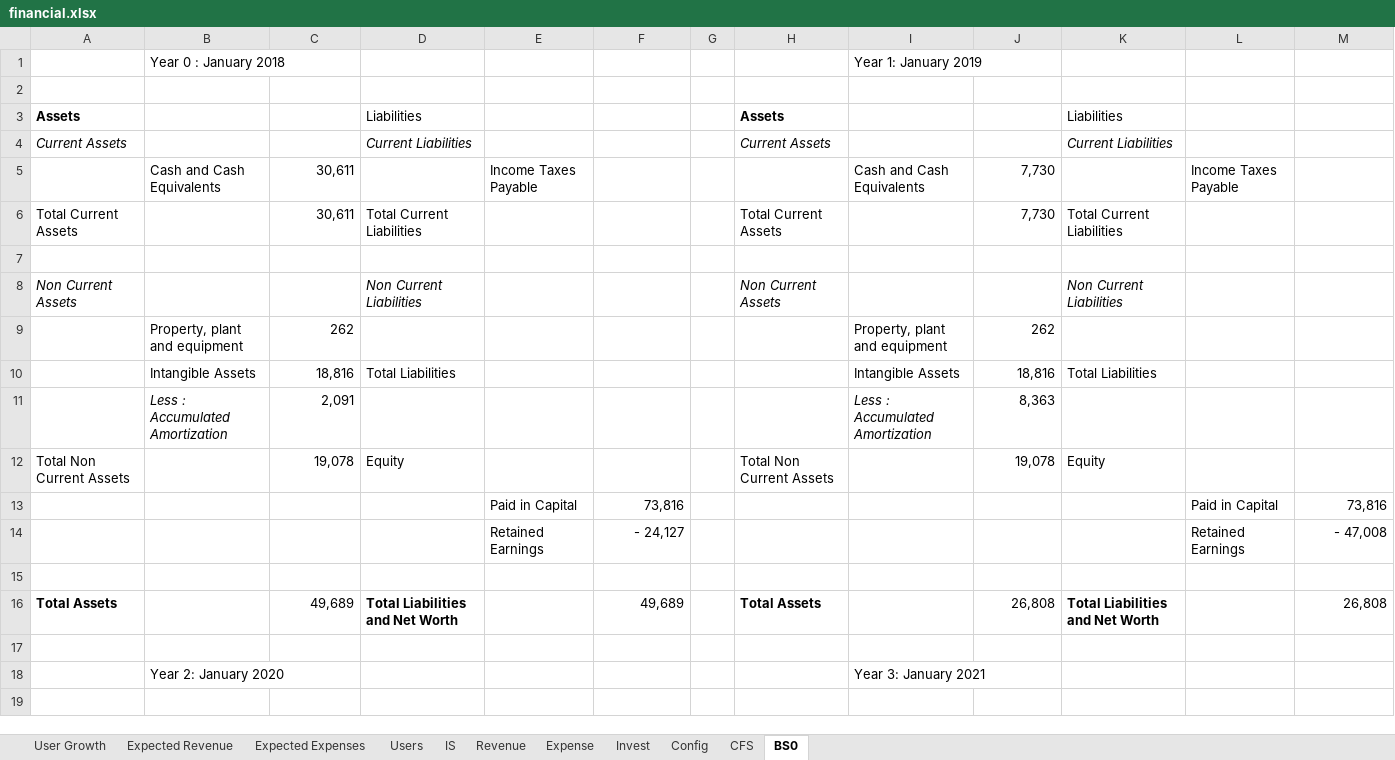
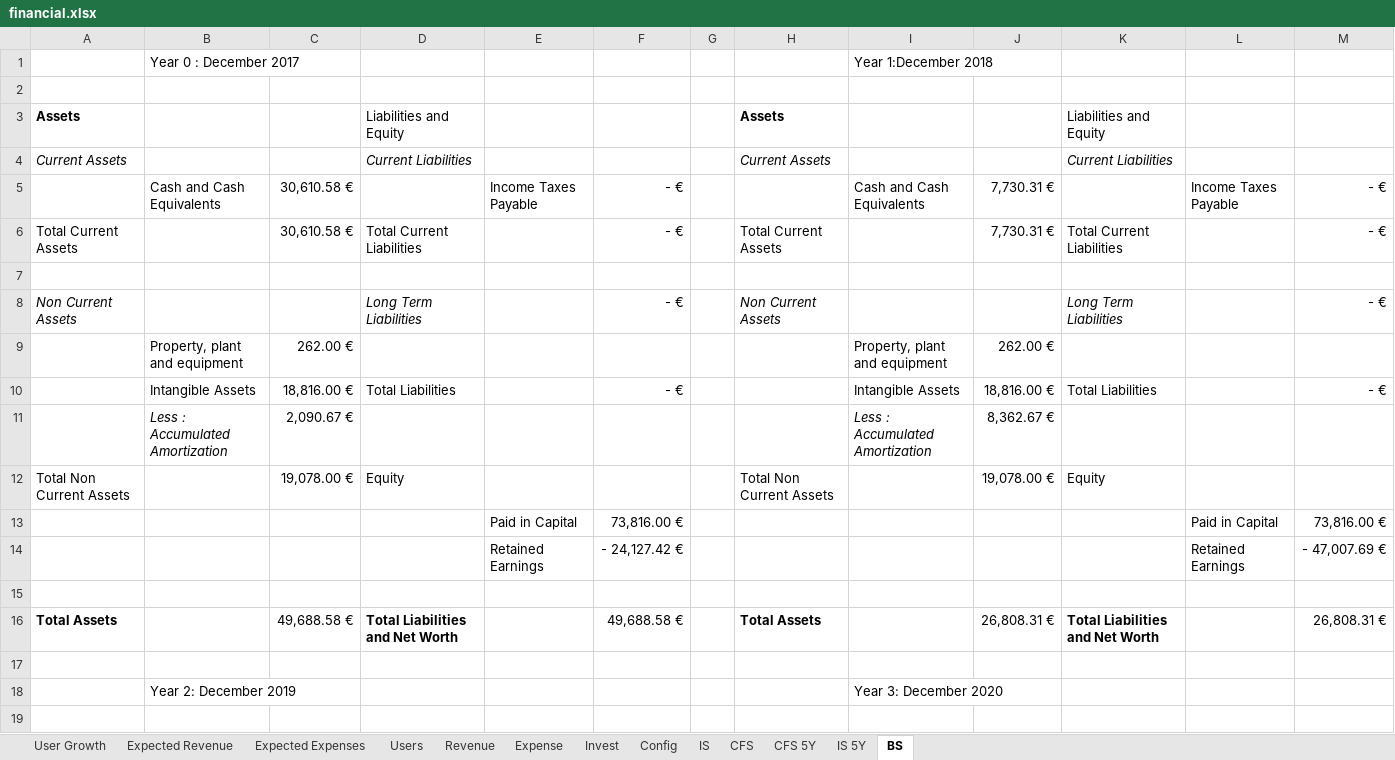
Before and after one commit to simonpicard/copark-business-plan, an Excel workbook: sheets/financial.xlsx, sheet BS, drawn as a sheet; only a part is shown; values as stored, in another font and other column widths than the file's, no borders; removed rows and columns are numbered as before the commit, all else as after; the diff covers the shown part only; the diff names each change by its address in the sheet, - before the commit and + after, or states it on an @@ line.

```diff
--- a/sheets/financial.xlsx (sheet BS)
+++ b/sheets/financial.xlsx (sheet BS)
-sheet tab: BS0
+sheet tab: BS
+sheet tab: CFS 5Y
+sheet tab: IS 5Y
@@ sheet tab order changed: User Growth | Expected Revenue | Expected Expenses | Users | Revenue | Expense | Invest | Config | IS | CFS | CFS 5Y | IS 5Y | BS @@
-row 1:  | Year 0 : January 2018 |  |  |  |  |  |  | Year 1: January 2019
+row 1:  | Year 0 : December 2017 |  |  |  |  |  |  | Year 1:December 2018
-D3: Liabilities
+D3: Liabilities and Equity
-K3: Liabilities
+K3: Liabilities and Equity
-C5:C6: 30,611
+C5:C6: 30,610.58 €
-F5:F6: (empty)
+F5:F6: - €
-J5:J6: 7,730
+J5:J6: 7,730.31 €
-M5:M6: (empty)
+M5:M6: - €
-D8: Non Current Liabilities
+D8: Long Term Liabilities
-F8: (empty)
+F8: - €
-K8: Non Current Liabilities
+K8: Long Term Liabilities
-M8: (empty)
+M8: - €
-C9: 262
+C9: 262.00 €
-J9: 262
+J9: 262.00 €
-C10: 18,816
+C10: 18,816.00 €
-F10: (empty)
+F10: - €
-J10: 18,816
+J10: 18,816.00 €
-M10: (empty)
+M10: - €
-C11: 2,091
+C11: 2,090.67 €
-J11: 8,363
+J11: 8,362.67 €
-C12: 19,078
+C12: 19,078.00 €
-J12: 19,078
+J12: 19,078.00 €
-F13: 73,816
+F13: 73,816.00 €
-M13: 73,816
+M13: 73,816.00 €
-F14: - 24,127
+F14: - 24,127.42 €
-M14: - 47,008
+M14: - 47,007.69 €
-C16: 49,689
+C16: 49,688.58 €
-F16: 49,689
+F16: 49,688.58 €
-J16: 26,808
+J16: 26,808.31 €
-M16: 26,808
+M16: 26,808.31 €
-row 18:  | Year 2: January 2020 |  |  |  |  |  |  | Year 3: January 2021
+row 18:  | Year 2: December 2019 |  |  |  |  |  |  | Year 3: December 2020
```
Also changed, not shown: 17 added rows and 32 edited cells elsewhere in this sheet, sheet IS, sheet CFS, sheet Config, 7 other files.
